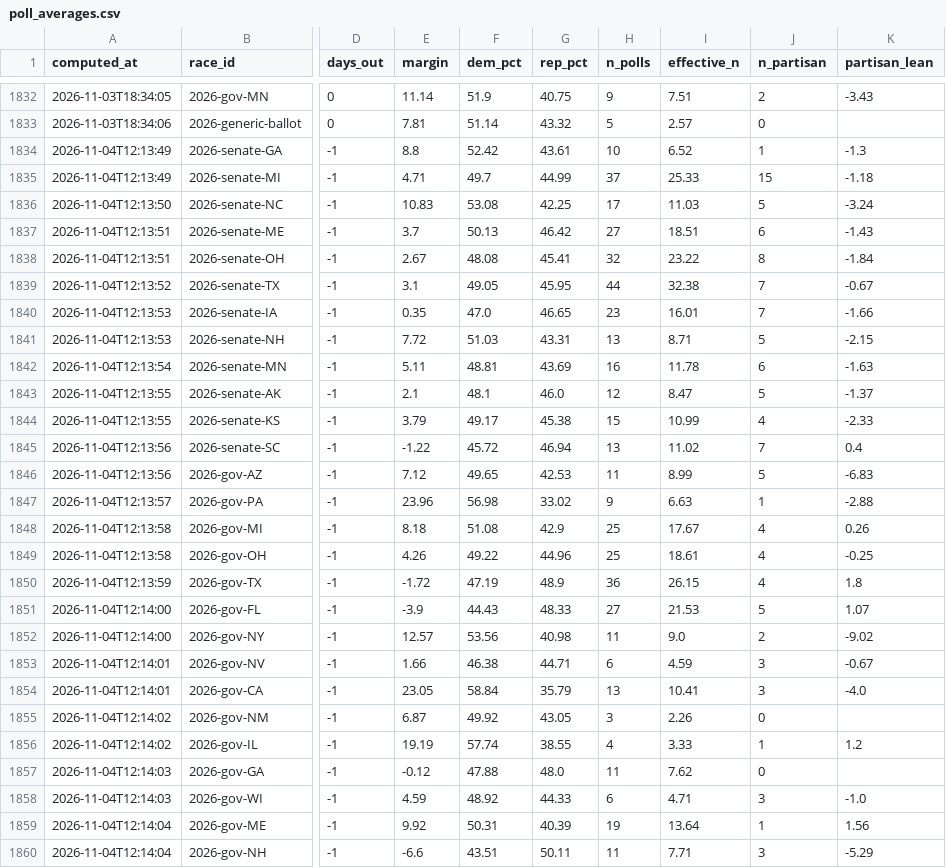
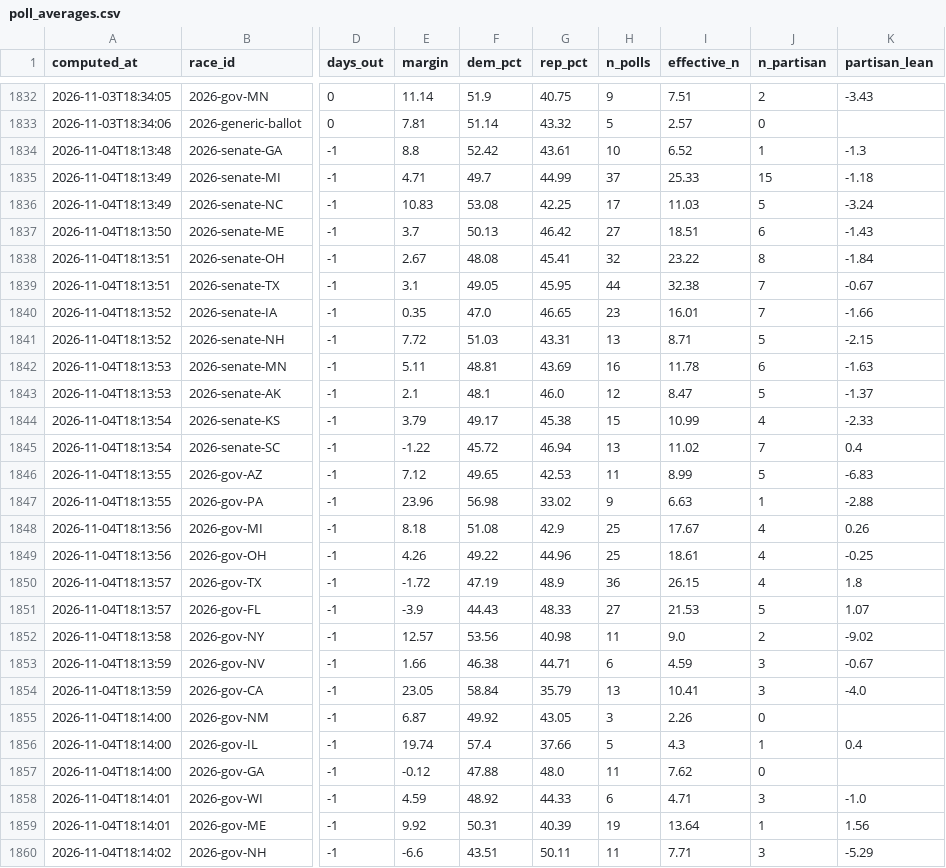
Before and after one commit to cohens714/oddsvspolls, a CSV file: data/poll_averages.csv, drawn as a sheet; only a part is shown, gaps mark what is left out; the diff covers the shown part only; the diff names each change by its address in the sheet, - before the commit and + after, or states it on an @@ line.

```diff
--- a/data/poll_averages.csv
+++ b/data/poll_averages.csv
-A1834 (computed_at): 2026-11-04T12:13:49
+A1834 (computed_at): 2026-11-04T18:13:48
-A1835 (computed_at): 2026-11-04T12:13:49
+A1835 (computed_at): 2026-11-04T18:13:49
-A1836 (computed_at): 2026-11-04T12:13:50
+A1836 (computed_at): 2026-11-04T18:13:49
-A1837 (computed_at): 2026-11-04T12:13:51
+A1837 (computed_at): 2026-11-04T18:13:50
-A1838 (computed_at): 2026-11-04T12:13:51
+A1838 (computed_at): 2026-11-04T18:13:51
-A1839 (computed_at): 2026-11-04T12:13:52
+A1839 (computed_at): 2026-11-04T18:13:51
-A1840:A1841 (computed_at): 2026-11-04T12:13:53
+A1840:A1841 (computed_at): 2026-11-04T18:13:52
-A1842 (computed_at): 2026-11-04T12:13:54
+A1842 (computed_at): 2026-11-04T18:13:53
-A1843 (computed_at): 2026-11-04T12:13:55
+A1843 (computed_at): 2026-11-04T18:13:53
-A1844 (computed_at): 2026-11-04T12:13:55
+A1844 (computed_at): 2026-11-04T18:13:54
-A1845 (computed_at): 2026-11-04T12:13:56
+A1845 (computed_at): 2026-11-04T18:13:54
-A1846 (computed_at): 2026-11-04T12:13:56
+A1846 (computed_at): 2026-11-04T18:13:55
-A1847 (computed_at): 2026-11-04T12:13:57
+A1847 (computed_at): 2026-11-04T18:13:55
-A1848:A1849 (computed_at): 2026-11-04T12:13:58
+A1848:A1849 (computed_at): 2026-11-04T18:13:56
-A1850 (computed_at): 2026-11-04T12:13:59
+A1850 (computed_at): 2026-11-04T18:13:57
-A1851 (computed_at): 2026-11-04T12:14:00
+A1851 (computed_at): 2026-11-04T18:13:57
-A1852 (computed_at): 2026-11-04T12:14:00
+A1852 (computed_at): 2026-11-04T18:13:58
-A1853:A1854 (computed_at): 2026-11-04T12:14:01
+A1853:A1854 (computed_at): 2026-11-04T18:13:59
-A1855:A1856 (computed_at): 2026-11-04T12:14:02
+A1855:A1856 (computed_at): 2026-11-04T18:14:00
-E1856 (margin): 19.19
+E1856 (margin): 19.74
-F1856 (dem_pct): 57.74
+F1856 (dem_pct): 57.4
-G1856 (rep_pct): 38.55
+G1856 (rep_pct): 37.66
-H1856 (n_polls): 4
+H1856 (n_polls): 5
-I1856 (effective_n): 3.33
+I1856 (effective_n): 4.3
-K1856 (partisan_lean): 1.2
+K1856 (partisan_lean): 0.4
-A1857 (computed_at): 2026-11-04T12:14:03
+A1857 (computed_at): 2026-11-04T18:14:00
-A1858 (computed_at): 2026-11-04T12:14:03
+A1858 (computed_at): 2026-11-04T18:14:01
-A1859 (computed_at): 2026-11-04T12:14:04
+A1859 (computed_at): 2026-11-04T18:14:01
-A1860 (computed_at): 2026-11-04T12:14:04
+A1860 (computed_at): 2026-11-04T18:14:02
```
Also changed, not shown: 2 edited cells elsewhere in this file, data/poll_history.csv, data/poll_probabilities.csv, 2 other files.
